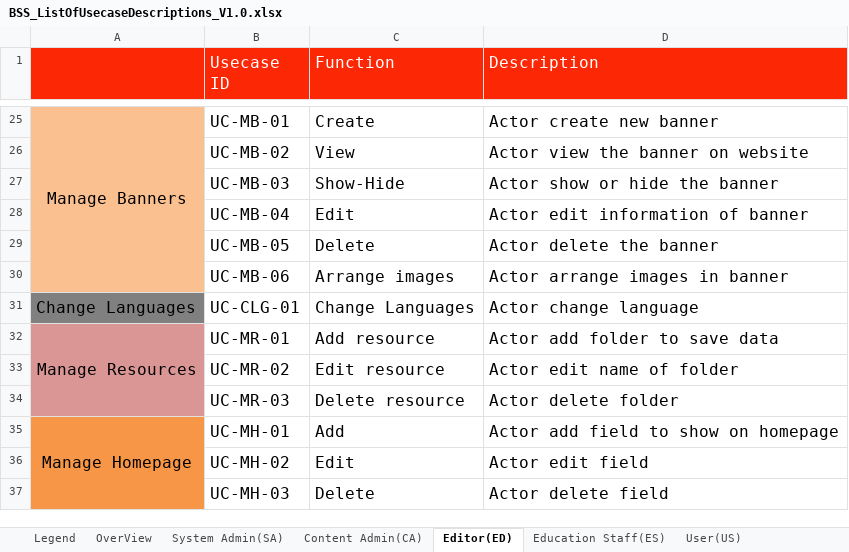
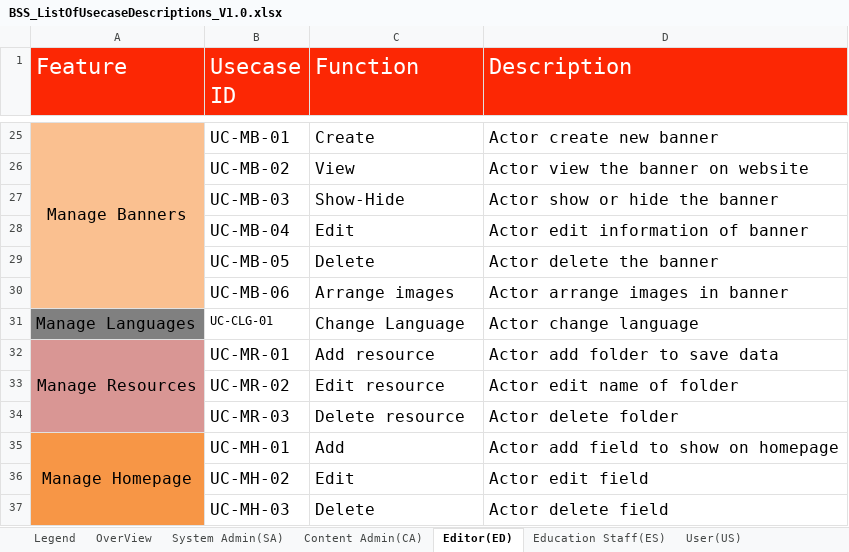
Before and after one commit to Haitrancntt/CapstonProject, an Excel workbook: SUBMIT_PLACE/HAI_TRAN/REQUIREMENT/BSS_ListOfUsecaseDescriptions_V1.0.xlsx, sheet Editor(ED), drawn as a sheet; only a part is shown, gaps mark what is left out; values as stored, in another font and other column widths than the file's, no borders; the diff names each change by its address in the sheet, - before the commit and + after, or states it on an @@ line.

```diff
--- a/SUBMIT_PLACE/HAI_TRAN/REQUIREMENT/BSS_ListOfUsecaseDescriptions_V1.0.xlsx (sheet Editor(ED))
+++ b/SUBMIT_PLACE/HAI_TRAN/REQUIREMENT/BSS_ListOfUsecaseDescriptions_V1.0.xlsx (sheet Editor(ED))
-A1: (empty)
+A1: Feature
@@ B1:D1 text size: larger @@
-A31 (Feature): Change Languages
+A31 (Feature): Manage Languages
@@ B31 text size: smaller @@
-C31 (Function): Change Languages
+C31 (Function): Change Language
```
Also changed, not shown: sheet Education Staff(ES), sheet User(US), sheet OverView, sheet Content Admin(CA), sheet Legend, sheet Mail Server(MS), 1 more sheet, other sheet tabs, SUBMIT_PLACE/HAI_TRAN/KICK_OFF/BSS_WBS_V2.0.xlsx, 2 other files.
